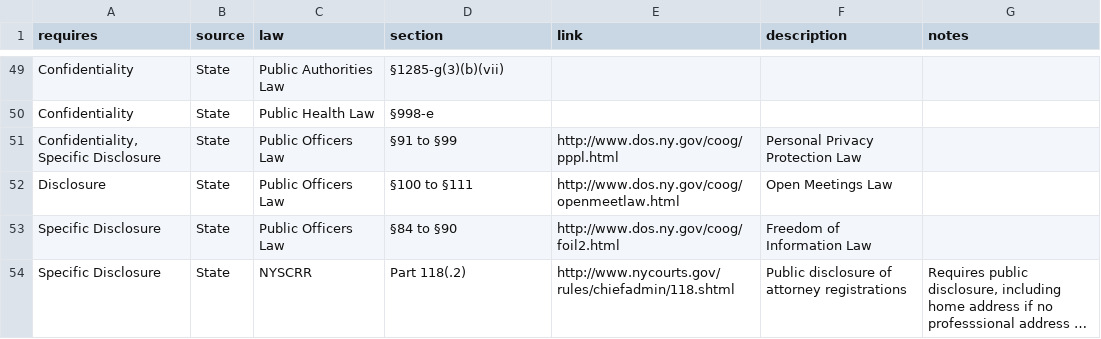
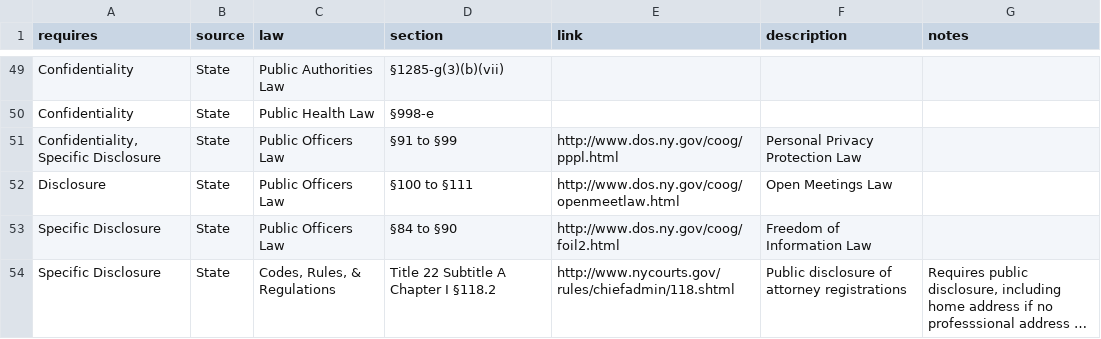
Before and after one commit to technickle/open-data-resources, a CSV file: laws/laws.csv, drawn as a sheet; only a part is shown, gaps mark what is left out; long unchanged cells end in …; the diff names each change by its address in the sheet, - before the commit and + after, or states it on an @@ line.

Commit message:
Update laws.csv

```diff
--- a/laws/laws.csv
+++ b/laws/laws.csv
-C54 (law): NYSCRR
+C54 (law): Codes, Rules, & Regulations
-D54 (section): Part 118(.2)
+D54 (section): Title 22 Subtitle A Chapter I §118.2
```
